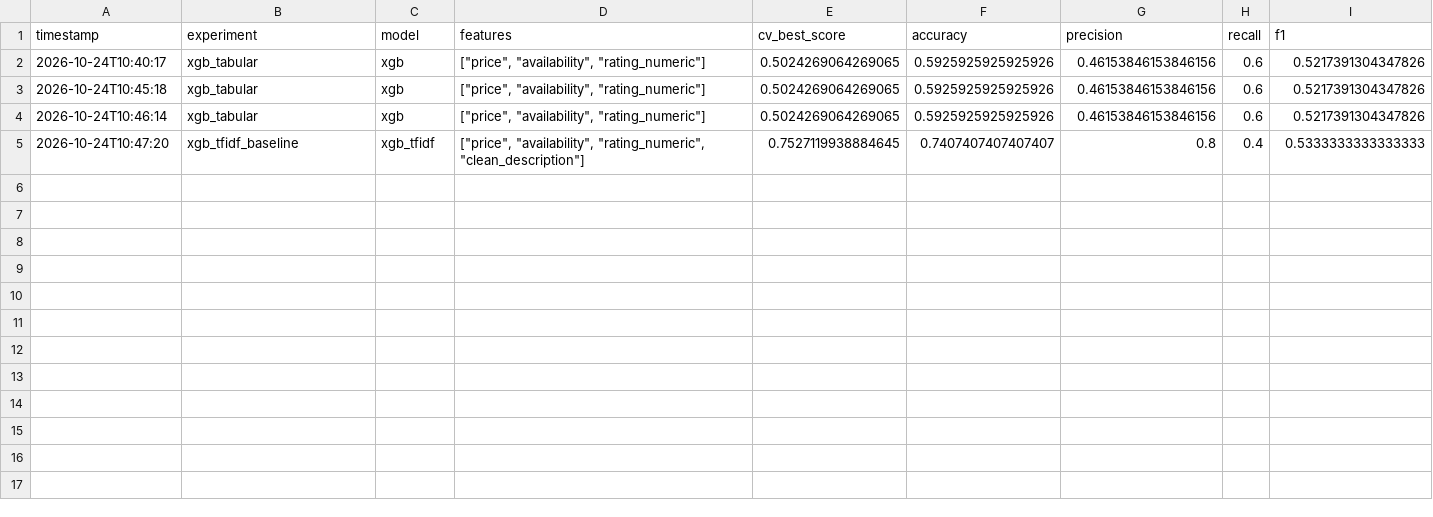
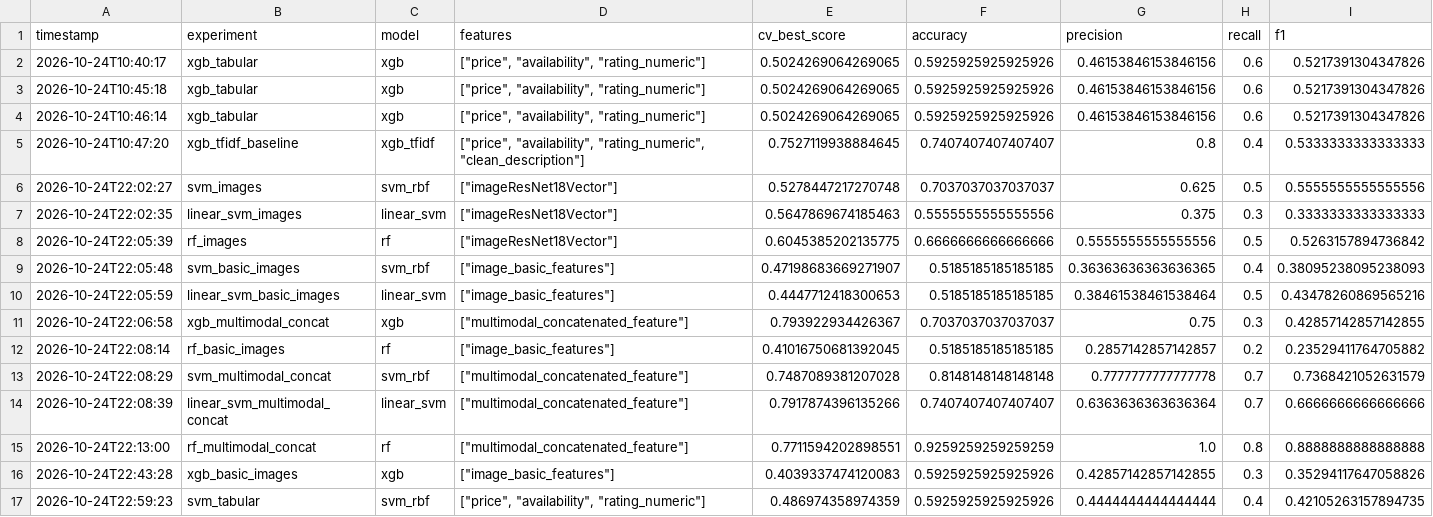
Before and after one commit to Ravindu987/BookML, a CSV file: src/bookml/results/overall.csv, drawn as a sheet; only a part is shown; rows hold the shown columns only; the diff names each change by its address in the sheet, - before the commit and + after, or states it on an @@ line.

Commit message:
Results of the ran recipes

```diff
--- a/src/bookml/results/overall.csv
+++ b/src/bookml/results/overall.csv
+row 6: 2026-10-24T22:02:27 | svm_images | svm_rbf | ["imageResNet18Vector"] | 0.5278447217270748 | 0.7037037037037037 | 0.625 | 0.5 | 0.5555555555555556
+row 7: 2026-10-24T22:02:35 | linear_svm_images | linear_svm | ["imageResNet18Vector"] | 0.5647869674185463 | 0.5555555555555556 | 0.375 | 0.3 | 0.3333333333333333
+row 8: 2026-10-24T22:05:39 | rf_images | rf | ["imageResNet18Vector"] | 0.6045385202135775 | 0.6666666666666666 | 0.5555555555555556 | 0.5 | 0.5263157894736842
+row 9: 2026-10-24T22:05:48 | svm_basic_images | svm_rbf | ["image_basic_features"] | 0.47198683669271907 | 0.5185185185185185 | 0.36363636363636365 | 0.4 | 0.38095238095238093
+row 10: 2026-10-24T22:05:59 | linear_svm_basic_images | linear_svm | ["image_basic_features"] | 0.4447712418300653 | 0.5185185185185185 | 0.38461538461538464 | 0.5 | 0.43478260869565216
+row 11: 2026-10-24T22:06:58 | xgb_multimodal_concat | xgb | ["multimodal_concatenated_feature"] | 0.793922934426367 | 0.7037037037037037 | 0.75 | 0.3 | 0.42857142857142855
+row 12: 2026-10-24T22:08:14 | rf_basic_images | rf | ["image_basic_features"] | 0.41016750681392045 | 0.5185185185185185 | 0.2857142857142857 | 0.2 | 0.23529411764705882
+row 13: 2026-10-24T22:08:29 | svm_multimodal_concat | svm_rbf | ["multimodal_concatenated_feature"] | 0.7487089381207028 | 0.8148148148148148 | 0.7777777777777778 | 0.7 | 0.7368421052631579
+row 14: 2026-10-24T22:08:39 | linear_svm_multimodal_concat | linear_svm | ["multimodal_concatenated_feature"] | 0.7917874396135266 | 0.7407407407407407 | 0.6363636363636364 | 0.7 | 0.6666666666666666
+row 15: 2026-10-24T22:13:00 | rf_multimodal_concat | rf | ["multimodal_concatenated_feature"] | 0.7711594202898551 | 0.9259259259259259 | 1.0 | 0.8 | 0.8888888888888888
+row 16: 2026-10-24T22:43:28 | xgb_basic_images | xgb | ["image_basic_features"] | 0.4039337474120083 | 0.5925925925925926 | 0.42857142857142855 | 0.3 | 0.35294117647058826
+row 17: 2026-10-24T22:59:23 | svm_tabular | svm_rbf | ["price", "availability", "rating_numeric"] | 0.486974358974359 | 0.5925925925925926 | 0.4444444444444444 | 0.4 | 0.42105263157894735
```
Also changed, not shown: 13 other files.
